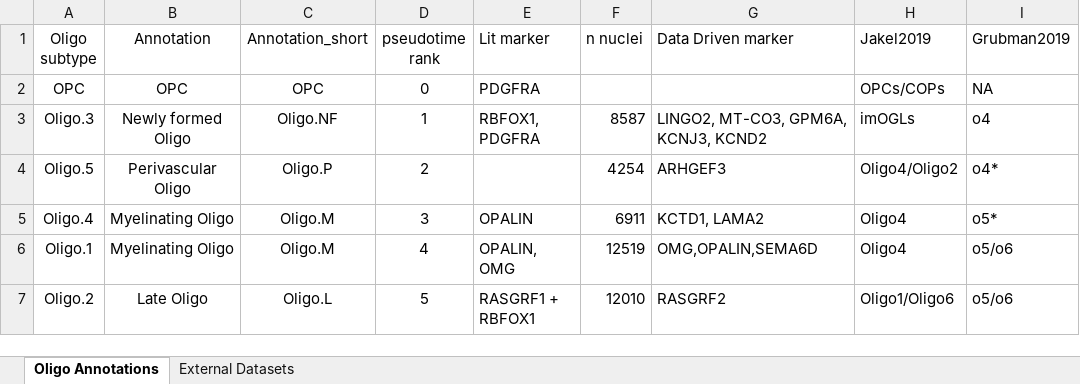
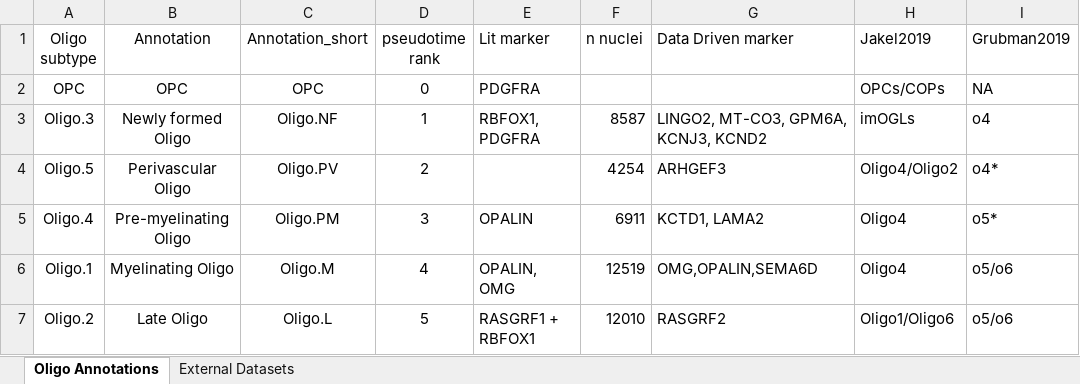
Before and after one commit to LieberInstitute/LFF_spatial_ERC, an Excel workbook: processed-data/19_other_Oligo/00_check_Oligo_markers/ERC_Oligo_notes.xlsx, sheet Oligo Annotations, drawn as a sheet; only a part is shown; values as stored, in another font and other column widths than the file's, no borders; the diff names each change by its address in the sheet, - before the commit and + after, or states it on an @@ line.

Commit message:
Update Oligo.4 annotation to pre-myelinating

```diff
--- a/processed-data/19_other_Oligo/00_check_Oligo_markers/ERC_Oligo_notes.xlsx (sheet Oligo Annotations)
+++ b/processed-data/19_other_Oligo/00_check_Oligo_markers/ERC_Oligo_notes.xlsx (sheet Oligo Annotations)
-C4 (Annotation_short): Oligo.P
+C4 (Annotation_short): Oligo.PV
-B5 (Annotation): Myelinating Oligo
+B5 (Annotation): Pre-myelinating Oligo
-C5 (Annotation_short): Oligo.M
+C5 (Annotation_short): Oligo.PM
```
